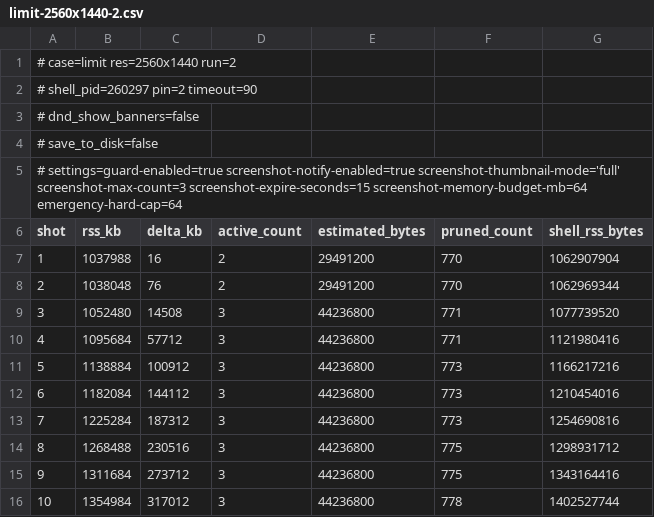
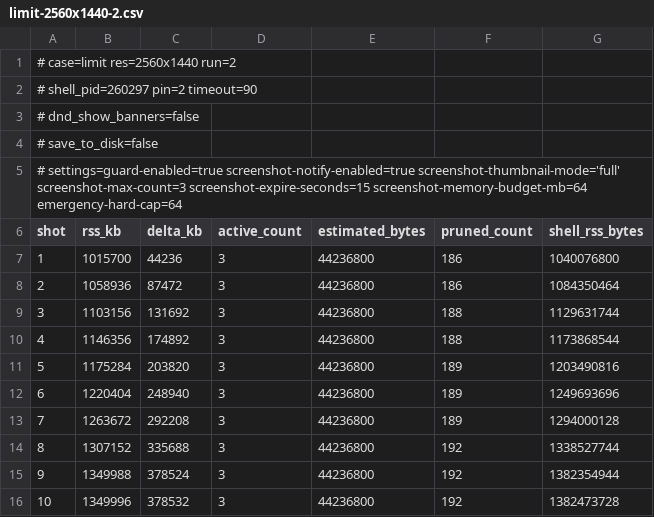
Before and after one commit to Kbgjtn/notman, a CSV file: results/limit-2560x1440-2.csv, drawn as a sheet.

```diff
--- a/results/limit-2560x1440-2.csv
+++ b/results/limit-2560x1440-2.csv
@@ -6,11 +6,11 @@
 shot,rss_kb,delta_kb,active_count,estimated_bytes,pruned_count,shell_rss_bytes
-1,1037988,16,2,29491200,770,1062907904
-2,1038048,76,2,29491200,770,1062969344
-3,1052480,14508,3,44236800,771,1077739520
-4,1095684,57712,3,44236800,771,1121980416
-5,1138884,100912,3,44236800,773,1166217216
-6,1182084,144112,3,44236800,773,1210454016
-7,1225284,187312,3,44236800,773,1254690816
-8,1268488,230516,3,44236800,775,1298931712
-9,1311684,273712,3,44236800,775,1343164416
-10,1354984,317012,3,44236800,778,1402527744
+1,1015700,44236,3,44236800,186,1040076800
+2,1058936,87472,3,44236800,186,1084350464
+3,1103156,131692,3,44236800,188,1129631744
+4,1146356,174892,3,44236800,188,1173868544
+5,1175284,203820,3,44236800,189,1203490816
+6,1220404,248940,3,44236800,189,1249693696
+7,1263672,292208,3,44236800,189,1294000128
+8,1307152,335688,3,44236800,192,1338527744
+9,1349988,378524,3,44236800,192,1382354944
+10,1349996,378532,3,44236800,192,1382473728
```
Also changed, not shown: results/limit-2560x1440-1.csv, 12 other files.
